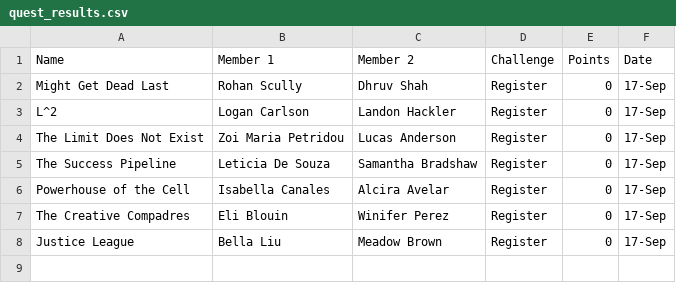
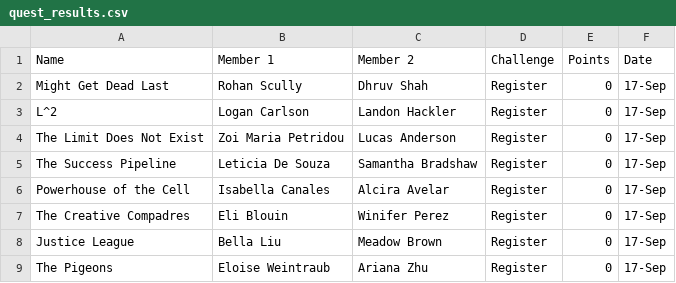
Before and after one commit to eliblouin/mentorshipquest2025, a CSV file: quest_results.csv, drawn as a sheet; the diff names each change by its address in the sheet, - before the commit and + after, or states it on an @@ line.

Commit message:
Update quest_results.csv

```diff
--- a/quest_results.csv
+++ b/quest_results.csv
+row 9: The Pigeons | Eloise Weintraub | Ariana Zhu | Register | 0 | 17-Sep
```
